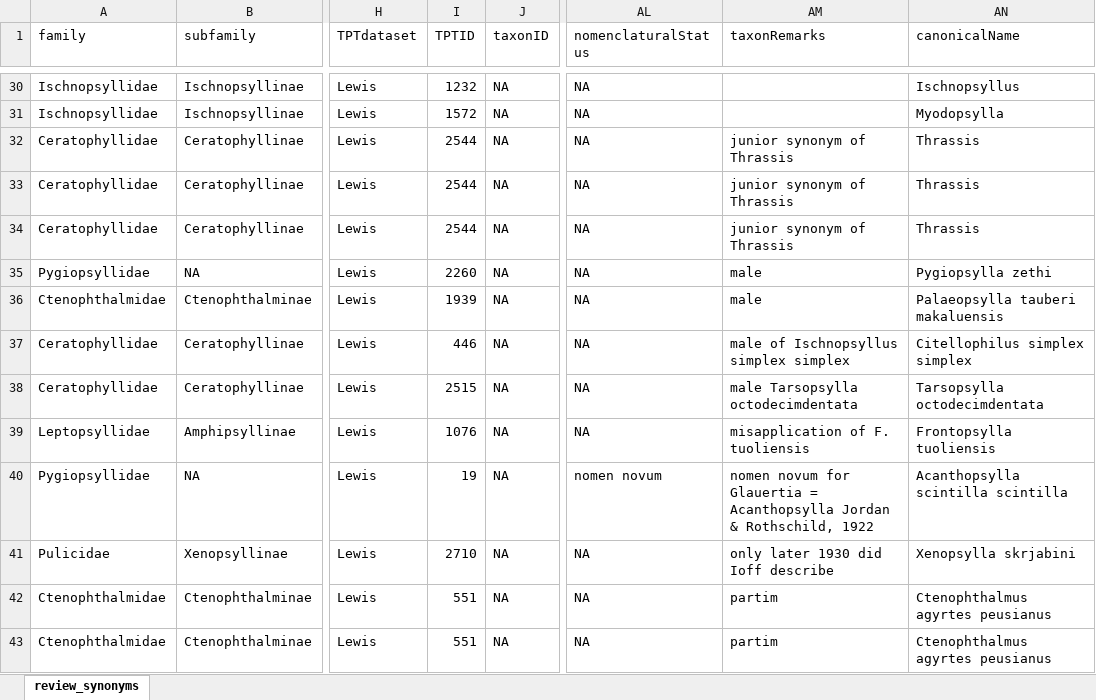
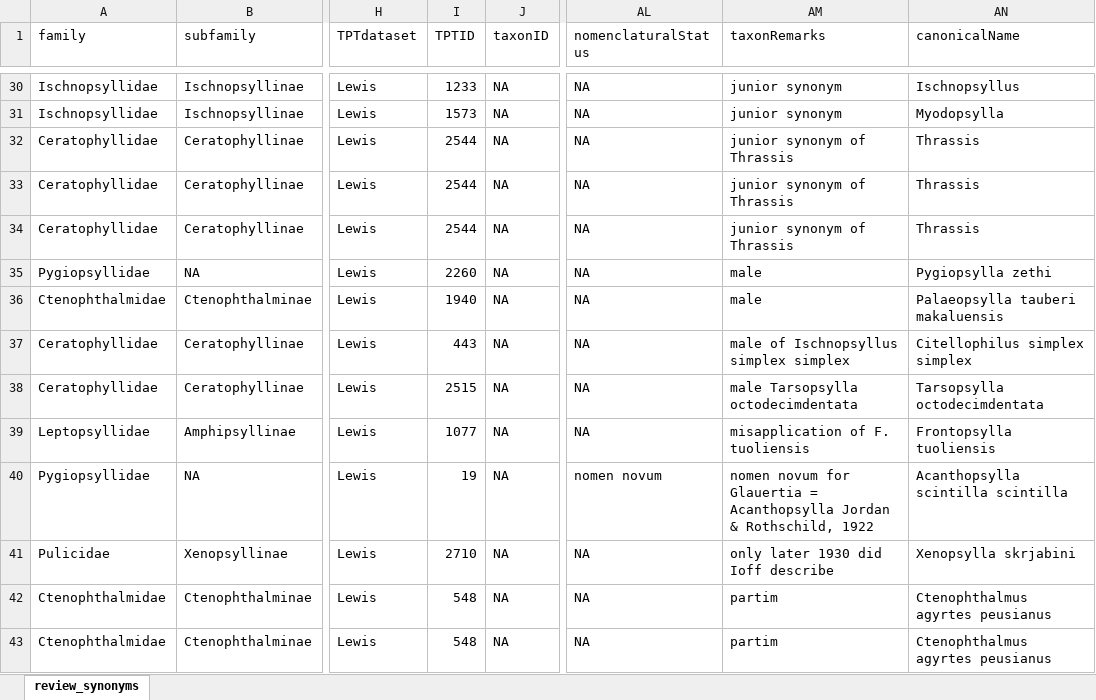
Before and after one commit to Jegelewicz/tpt-siphonaptera, an Excel workbook: input/reviewed_synonyms.xlsx, sheet review_synonyms, drawn as a sheet; only a part is shown, gaps mark what is left out; values as stored, in another font and other column widths than the file's, no borders; the diff covers the shown part only; the diff names each change by its address in the sheet, - before the commit and + after, or states it on an @@ line.

```diff
--- a/input/reviewed_synonyms.xlsx (sheet review_synonyms)
+++ b/input/reviewed_synonyms.xlsx (sheet review_synonyms)
-I30 (TPTID): 1232
+I30 (TPTID): 1233
-AM30:AM31 (taxonRemarks): (empty)
+AM30:AM31 (taxonRemarks): junior synonym
-I31 (TPTID): 1572
+I31 (TPTID): 1573
-I36 (TPTID): 1939
+I36 (TPTID): 1940
-I37 (TPTID): 446
+I37 (TPTID): 443
-I39 (TPTID): 1076
+I39 (TPTID): 1077
-I42:I43 (TPTID): 551
+I42:I43 (TPTID): 548
```
Also changed, not shown: 52 edited cells elsewhere in this sheet, input/Lewis World Species List 6 APR 2021.xlsx, input/reviewed_canonical.xlsx, 15 other files.
